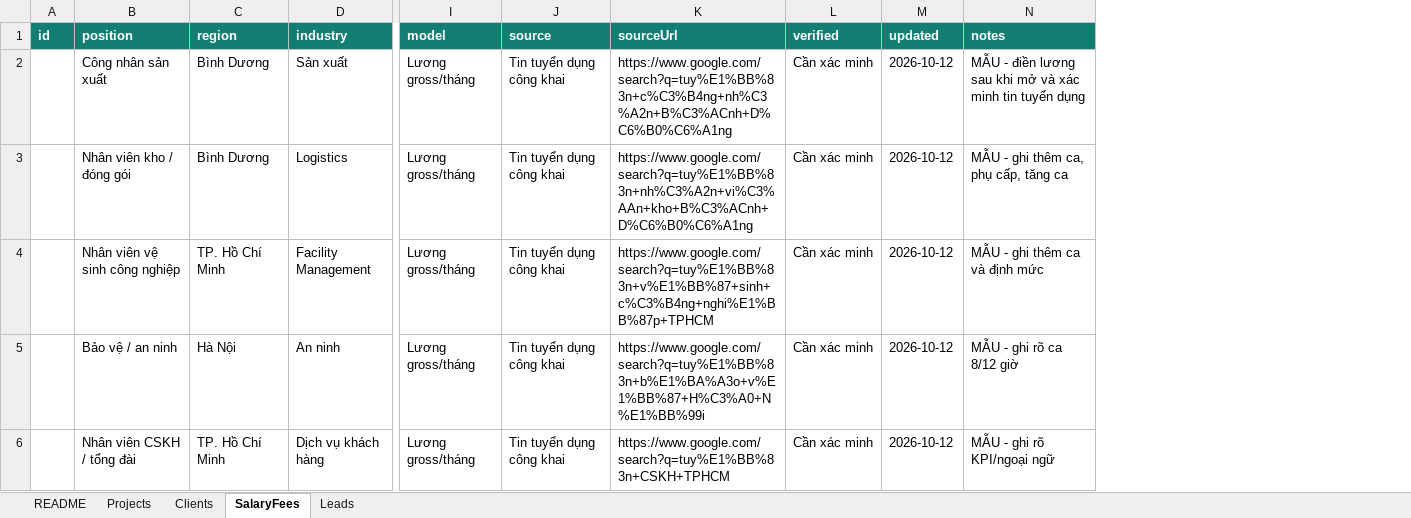
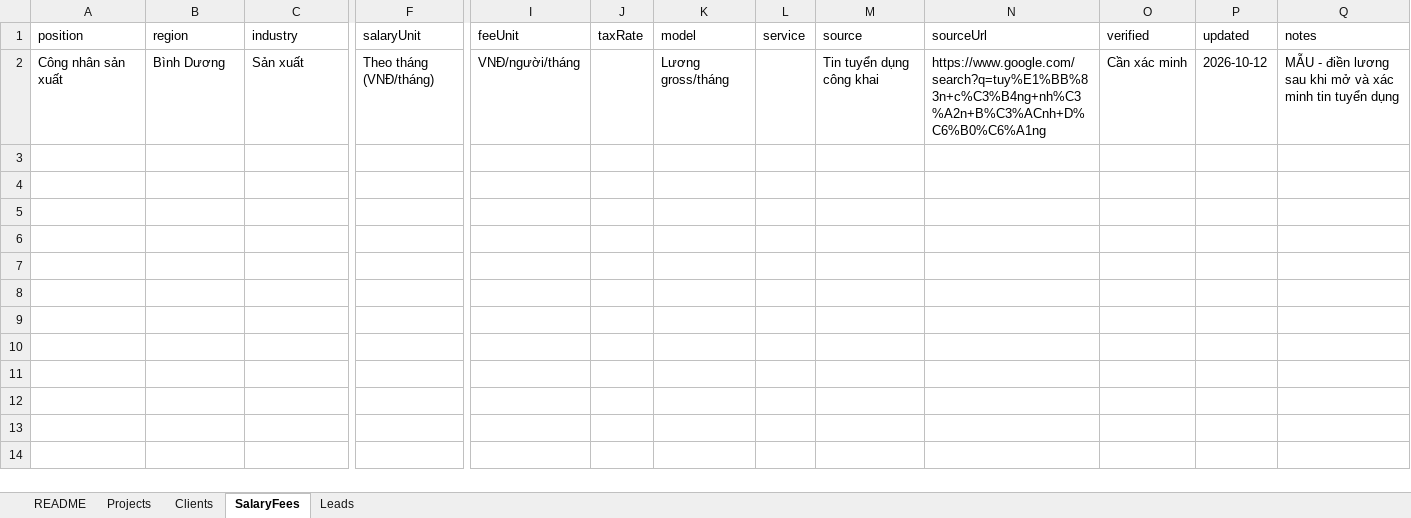
Before and after one commit to namga/BpoSurvey, an Excel workbook: android/app/src/main/assets/assets/BPO-Intelligence-Hub-Excel-Template.xlsx, sheet SalaryFees, drawn as a sheet; only a part is shown, gaps mark what is left out; values as stored, in another font and other column widths than the file's, no borders; removed rows and columns are numbered as before the commit, all else as after; rows hold the shown columns only; the diff covers the shown part only; the diff names each change by its address in the sheet, - before the commit and + after, or states it on an @@ line.

Commit message:
Update source

```diff
--- a/android/app/src/main/assets/assets/BPO-Intelligence-Hub-Excel-Template.xlsx (sheet SalaryFees)
+++ b/android/app/src/main/assets/assets/BPO-Intelligence-Hub-Excel-Template.xlsx (sheet SalaryFees)
-column A (id), empty
+column F (salaryUnit), row 2: Theo tháng (VNĐ/tháng)
+column I (feeUnit), row 2: VNĐ/người/tháng
+column J (taxRate), empty
+column L (service), empty
@@ A1:C1 fill: #137F73 → none, bold: on → off, text colour: #FFFFFF → black @@
@@ K1 fill: #137F73 → none, bold: on → off, text colour: #FFFFFF → black @@
@@ M1:Q1 fill: #137F73 → none, bold: on → off, text colour: #FFFFFF → black @@
-row 3:  | Nhân viên kho / đóng gói | Bình Dương | Logistics | Lương gross/tháng | Tin tuyển dụng công khai | https://www.google.com/search?q=tuy%E1%BB%83n+nh%C3%A2n+vi%C3%AAn+kho+B%C3%ACnh+D%C6%B0%C6%A1ng | Cần xác minh | 2026-10-12 | MẪU - ghi thêm ca, phụ cấp, tăng ca
-row 4:  | Nhân viên vệ sinh công nghiệp | TP. Hồ Chí Minh | Facility Management | Lương gross/tháng | Tin tuyển dụng công khai | https://www.google.com/search?q=tuy%E1%BB%83n+v%E1%BB%87+sinh+c%C3%B4ng+nghi%E1%BB%87p+TPHCM | Cần xác minh | 2026-10-12 | MẪU - ghi thêm ca và định mức
-row 5:  | Bảo vệ / an ninh | Hà Nội | An ninh | Lương gross/tháng | Tin tuyển dụng công khai | https://www.google.com/search?q=tuy%E1%BB%83n+b%E1%BA%A3o+v%E1%BB%87+H%C3%A0+N%E1%BB%99i | Cần xác minh | 2026-10-12 | MẪU - ghi rõ ca 8/12 giờ
-row 6:  | Nhân viên CSKH / tổng đài | TP. Hồ Chí Minh | Dịch vụ khách hàng | Lương gross/tháng | Tin tuyển dụng công khai | https://www.google.com/search?q=tuy%E1%BB%83n+CSKH+TPHCM | Cần xác minh | 2026-10-12 | MẪU - ghi rõ KPI/ngoại ngữ
```
Also changed, not shown: cell formats elsewhere in this sheet, sheet Projects, web/assets/BPO-Intelligence-Hub-Excel-Template.xlsx, 9 other files.
